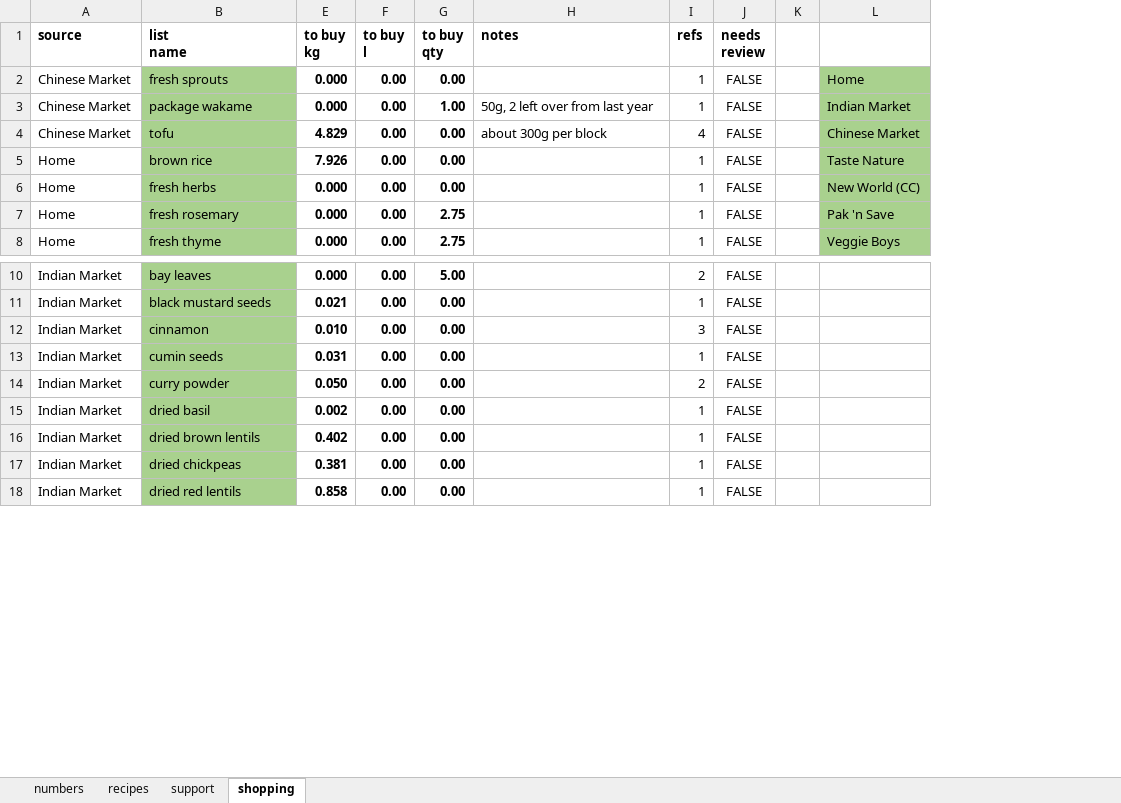
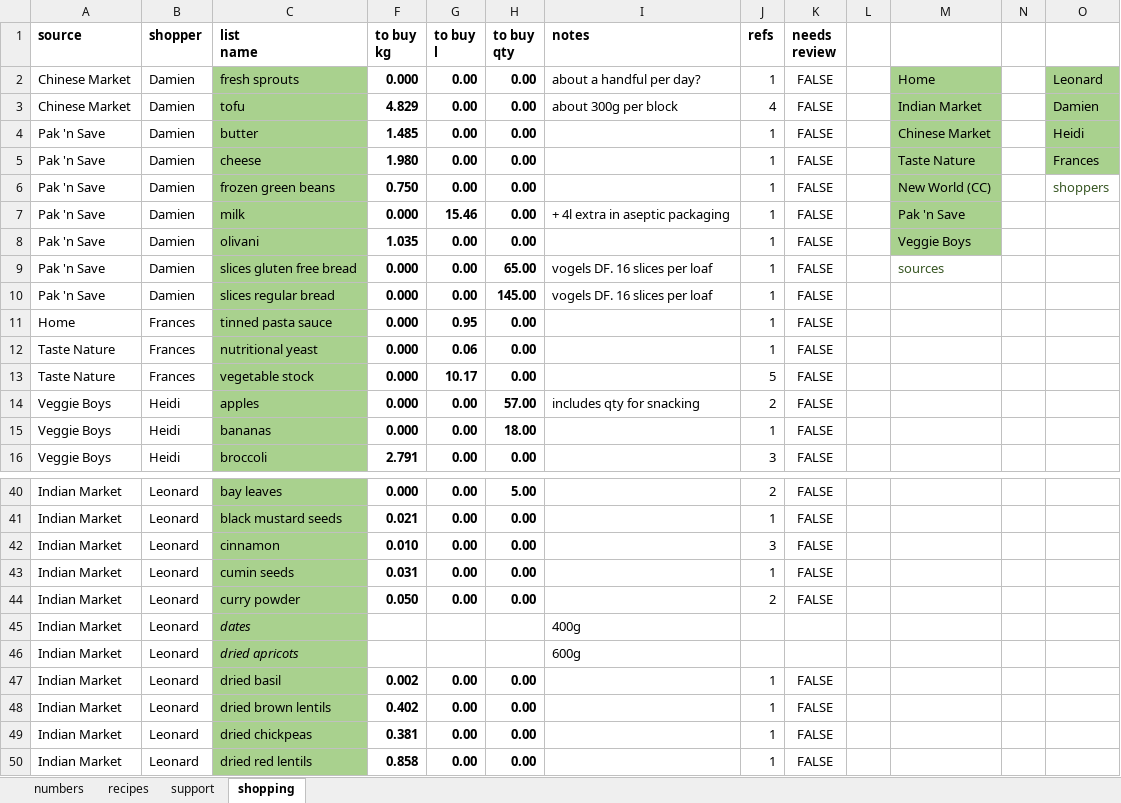
Before and after one commit to leonardguy/dunedin-zen, an Excel workbook: recipes.xlsx, sheet shopping, drawn as a sheet; only a part is shown, gaps mark what is left out; values as stored, in another font and other column widths than the file's, no borders; conditional formats not drawn; removed rows and columns are numbered as before the commit, all else as after; the diff covers the shown part only; the diff names each change by its address in the sheet, - before the commit and + after, or states it on an @@ line.

Commit message:
revisions from feedback

```diff
--- a/recipes.xlsx (sheet shopping)
+++ b/recipes.xlsx (sheet shopping)
+column B (shopper), rows 2-3: Damien | Damien; rows 5-6: Damien | Damien; row 11: Frances; row 15: Heidi; rows 40-44: all Leonard; rows 47-50: all Leonard
+column N, empty
+column O, rows 2-3: Leonard | Damien; rows 5-6: Frances | shoppers
-I2 (notes): (empty)
+I2 (notes): about a handful per day?
-row 3: Chinese Market | package wakame | 0.000 | 0.00 | 1.00 | 50g, 2 left over from last year | 1 | FALSE |  | Indian Market
-M3: Chinese Market
+M3: Indian Market
+row 4: Pak 'n Save | Damien | butter | 1.485 | 0.00 | 0.00 |  | 1 | FALSE |  | Chinese Market |  | Heidi
-A5:A6 (source): Home
+A5:A6 (source): Pak 'n Save
-C5 (list name): brown rice
+C5 (list name): cheese
-F5 (to buy kg): 7.926
+F5 (to buy kg): 1.980
-C6 (list name): fresh herbs
+C6 (list name): frozen green beans
-F6 (to buy kg): 0.000
+F6 (to buy kg): 0.750
+row 7: Pak 'n Save | Damien | milk | 0.000 | 15.46 | 0.00 | + 4l extra in aseptic packaging | 1 | FALSE |  | Pak 'n Save
+row 8: Pak 'n Save | Damien | olivani | 1.035 | 0.00 | 0.00 |  | 1 | FALSE |  | Veggie Boys
+row 9: Pak 'n Save | Damien | slices gluten free bread | 0.000 | 0.00 | 65.00 | vogels DF. 16 slices per loaf | 1 | FALSE |  | sources
+row 10: Pak 'n Save | Damien | slices regular bread | 0.000 | 0.00 | 145.00 | vogels DF. 16 slices per loaf | 1 | FALSE
-C11 (list name): fresh rosemary
+C11 (list name): tinned pasta sauce
-G11 (to buy l): 0.00
+G11 (to buy l): 0.95
-H11 (to buy qty): 2.75
+H11 (to buy qty): 0.00
-M11: Pak 'n Save
+M11: (empty)
-M11 fill: #A9D18E
+M11 fill: none
@@ row 87 moved to row 12: Taste Nature @@
+row 13: Taste Nature | Frances | vegetable stock | 0.000 | 10.17 | 0.00 |  | 5 | FALSE
@@ row 89 moved to row 14: Veggie Boys @@
-A15 (source): Home
+A15 (source): Veggie Boys
-C15 (list name): fresh thyme
+C15 (list name): bananas
-H15 (to buy qty): 2.75
+H15 (to buy qty): 18.00
-M15: Veggie Boys
+M15: (empty)
-M15 fill: #A9D18E
+M15 fill: none
@@ row 91 moved to row 16: Veggie Boys @@
+row 45: Indian Market | Leonard | dates |  |  |  | 400g
+row 46: Indian Market | Leonard | dried apricots |  |  |  | 600g
```
Also changed, not shown: 10 added rows, 20 removed rows, 16 moved rows and 20 edited cells elsewhere in this sheet, sheet recipes, sheet support, sheet numbers, formulas that keep their value, hidden cells.
